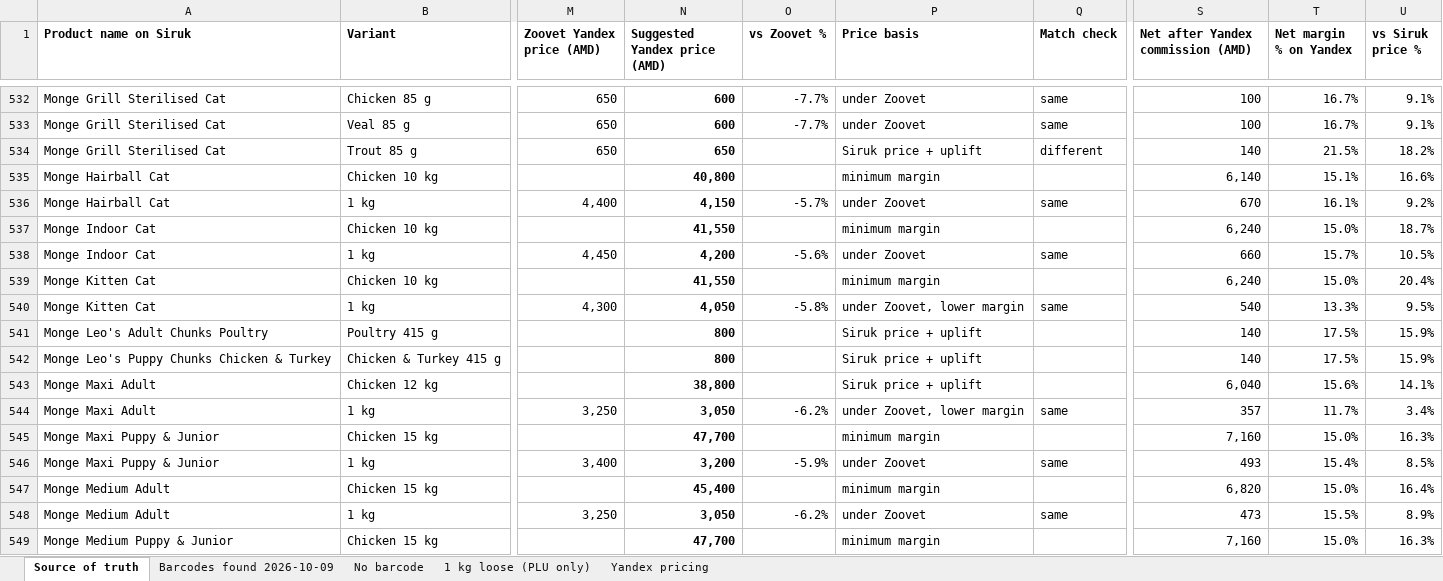
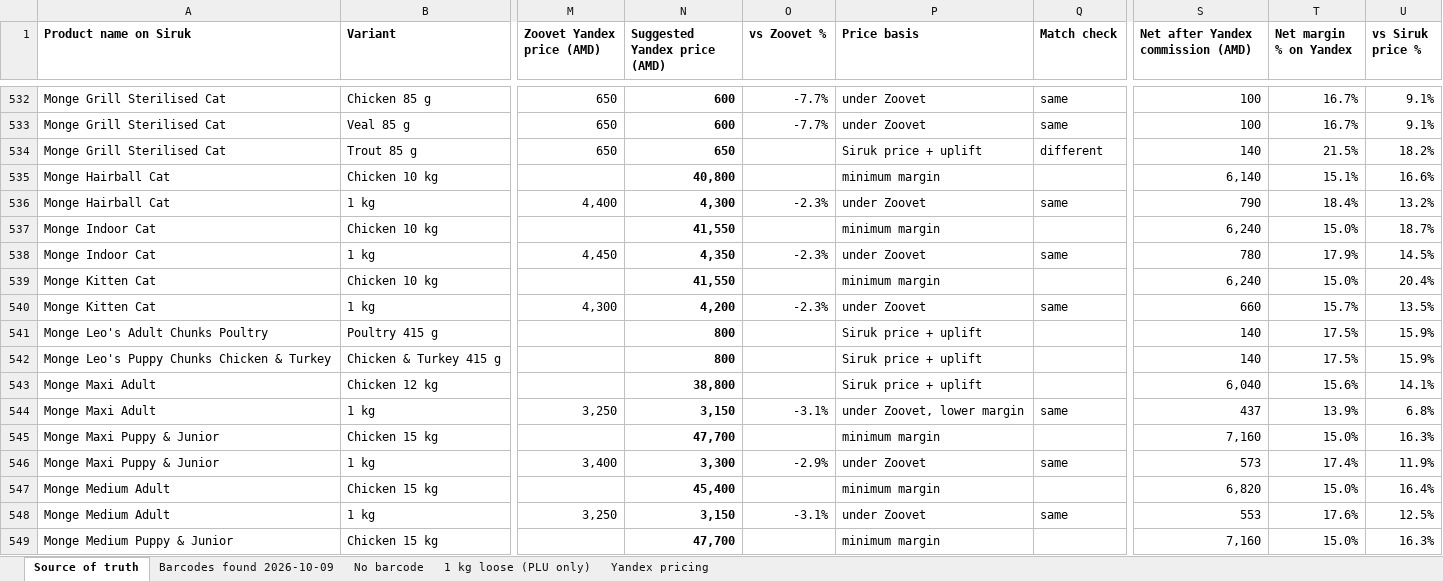
Before and after one commit to EricKhosro/siruk-claude, an Excel workbook: final/siruk-source-of-truth.xlsx, sheet Source of truth, drawn as a sheet; only a part is shown, gaps mark what is left out; values as stored, in another font and other column widths than the file's, no borders; conditional formats not drawn; the diff covers the shown part only; the diff names each change by its address in the sheet, - before the commit and + after, or states it on an @@ line.

```diff
--- a/final/siruk-source-of-truth.xlsx (sheet Source of truth)
+++ b/final/siruk-source-of-truth.xlsx (sheet Source of truth)
-N536 (Suggested Yandex price (AMD)): 4,150
+N536 (Suggested Yandex price (AMD)): 4,300
-O536 (vs Zoovet %): -5.7%
+O536 (vs Zoovet %): -2.3%
-S536: 670
+S536: 790
-T536 (Net margin % on Yandex): 16.1%
+T536 (Net margin % on Yandex): 18.4%
-U536 (vs Siruk price %): 9.2%
+U536 (vs Siruk price %): 13.2%
-N538 (Suggested Yandex price (AMD)): 4,200
+N538 (Suggested Yandex price (AMD)): 4,350
-O538 (vs Zoovet %): -5.6%
+O538 (vs Zoovet %): -2.3%
-S538: 660
+S538: 780
-T538 (Net margin % on Yandex): 15.7%
+T538 (Net margin % on Yandex): 17.9%
-U538 (vs Siruk price %): 10.5%
+U538 (vs Siruk price %): 14.5%
-N540 (Suggested Yandex price (AMD)): 4,050
+N540 (Suggested Yandex price (AMD)): 4,200
-O540 (vs Zoovet %): -5.8%
+O540 (vs Zoovet %): -2.3%
-P540 (Price basis): under Zoovet, lower margin
+P540 (Price basis): under Zoovet
-S540: 540
+S540: 660
-T540 (Net margin % on Yandex): 13.3%
+T540 (Net margin % on Yandex): 15.7%
-U540 (vs Siruk price %): 9.5%
+U540 (vs Siruk price %): 13.5%
-N544 (Suggested Yandex price (AMD)): 3,050
+N544 (Suggested Yandex price (AMD)): 3,150
-O544 (vs Zoovet %): -6.2%
+O544 (vs Zoovet %): -3.1%
-S544: 357
+S544: 437
-T544 (Net margin % on Yandex): 11.7%
+T544 (Net margin % on Yandex): 13.9%
-U544 (vs Siruk price %): 3.4%
+U544 (vs Siruk price %): 6.8%
-N546 (Suggested Yandex price (AMD)): 3,200
+N546 (Suggested Yandex price (AMD)): 3,300
-O546 (vs Zoovet %): -5.9%
+O546 (vs Zoovet %): -2.9%
-S546: 493
+S546: 573
-T546 (Net margin % on Yandex): 15.4%
+T546 (Net margin % on Yandex): 17.4%
-U546 (vs Siruk price %): 8.5%
+U546 (vs Siruk price %): 11.9%
-N548 (Suggested Yandex price (AMD)): 3,050
+N548 (Suggested Yandex price (AMD)): 3,150
-O548 (vs Zoovet %): -6.2%
+O548 (vs Zoovet %): -3.1%
-S548: 473
+S548: 553
-T548 (Net margin % on Yandex): 15.5%
+T548 (Net margin % on Yandex): 17.6%
-U548 (vs Siruk price %): 8.9%
+U548 (vs Siruk price %): 12.5%
```
Also changed, not shown: 775 edited cells elsewhere in this sheet, sheet Yandex pricing, final/yandex/siruk-yandex-prices-short.xlsx, 27 other files.
